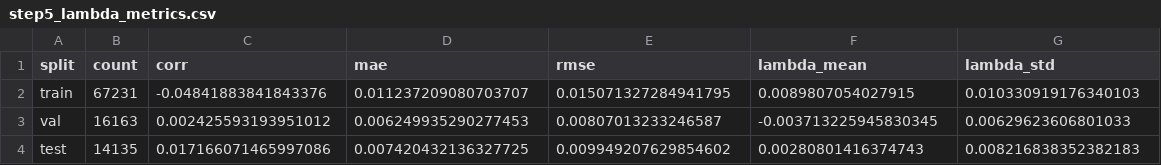
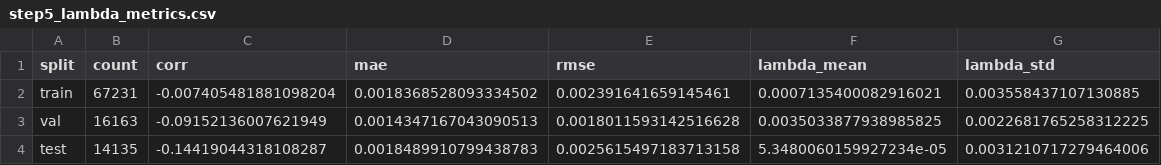
Before and after one commit to FarzanBhalara/Neural-SDE-for-market-price-of-risk-return-, a CSV file: outputs/step5_lambda_metrics.csv, drawn as a sheet.

```diff
--- a/outputs/step5_lambda_metrics.csv
+++ b/outputs/step5_lambda_metrics.csv
@@ -1,4 +1,4 @@
 split,count,corr,mae,rmse,lambda_mean,lambda_std
-train,67231,-0.04841883841843376,0.011237209080703707,0.015071327284941795,0.0089807054027915,0.010330919176340103
-val,16163,0.002425593193951012,0.006249935290277453,0.00807013233246587,-0.003713225945830345,0.00629623606801033
-test,14135,0.017166071465997086,0.007420432136327725,0.009949207629854602,0.00280801416374743,0.008216838352382183
+train,67231,-0.007405481881098204,0.0018368528093334502,0.002391641659145461,0.0007135400082916021,0.003558437107130885
+val,16163,-0.09152136007621949,0.0014347167043090513,0.0018011593142516628,0.0035033877938985825,0.0022681765258312225
+test,14135,-0.14419044318108287,0.0018489910799438783,0.0025615497183713158,5.3480060159927234e-05,0.0031210717279464006
```
Also changed, not shown: outputs/step3_covariance_asset_metrics.csv, outputs/step3_covariance_nll_metrics.csv, 25 other files.
